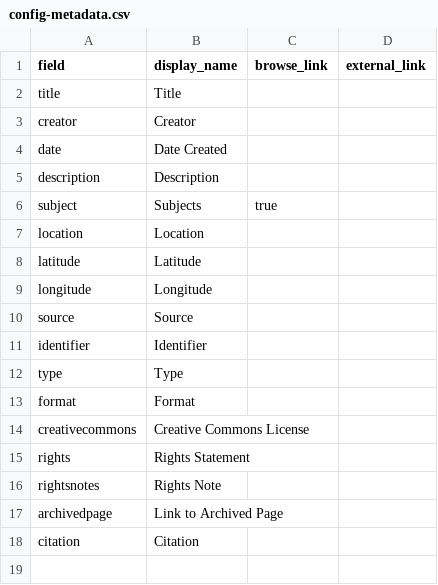
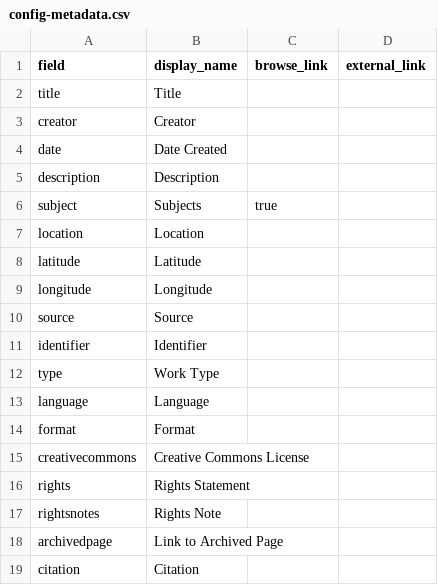
Before and after one commit to LIB410-Spring2023/lib410-sandbox, a CSV file: _data/config-metadata.csv, drawn as a sheet.

Commit message:
Update display name for work type

```diff
--- a/_data/config-metadata.csv
+++ b/_data/config-metadata.csv
@@ -11,3 +11,4 @@ source,Source
 identifier,Identifier,,
-type,Type,
+type,Work Type,
+language,Language,
 format,Format,
```
